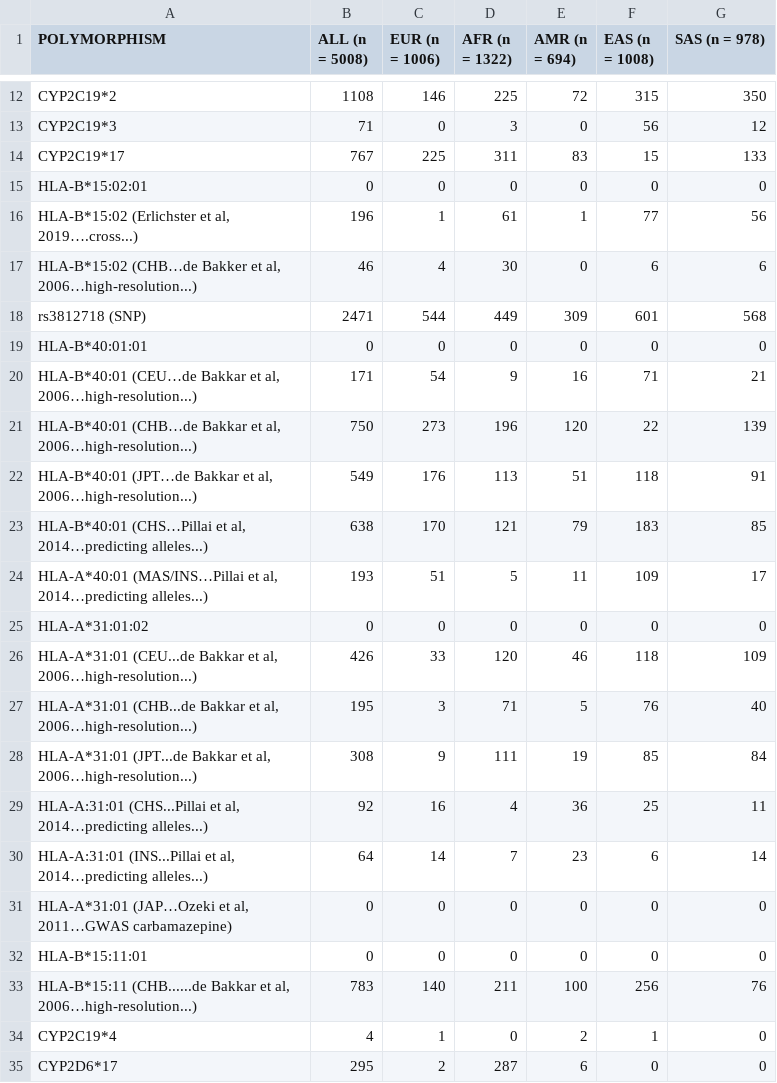
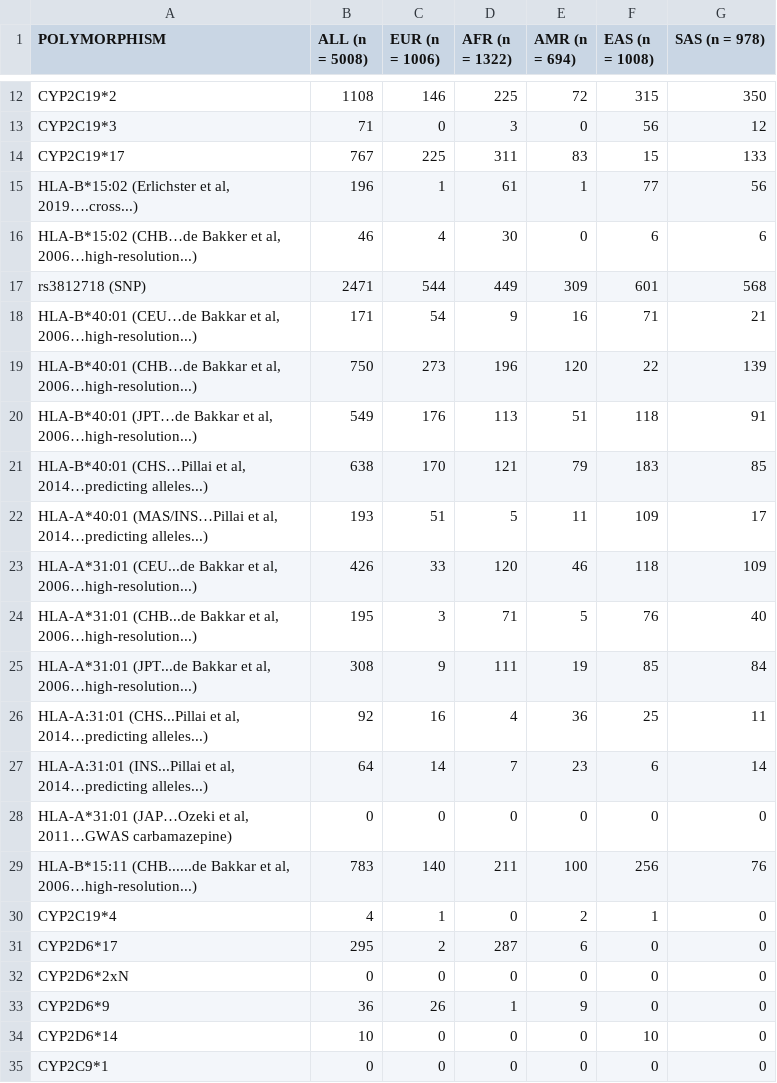
Before and after one commit to BBLinus/pharmgenomics, a CSV file: compute_CROSS_COUNTRY.csv, drawn as a sheet; only a part is shown, gaps mark what is left out; the shorter side is filled out with more unchanged rows.

Commit message:
remove about 4 rows

```diff
--- a/compute_CROSS_COUNTRY.csv
+++ b/compute_CROSS_COUNTRY.csv
@@ -14,3 +14,2 @@ CYP2C19*3,71,0,3,0,56,12
 CYP2C19*17,767,225,311,83,15,133
-HLA-B*15:02:01,0,0,0,0,0,0
 "HLA-B*15:02 (Erlichster et al, 2019….cross...)",196,1,61,1,77,56
@@ -18,3 +17,2 @@ HLA-B*15:02:01,0,0,0,0,0,0
 rs3812718 (SNP),2471,544,449,309,601,568
-HLA-B*40:01:01,0,0,0,0,0,0
 "HLA-B*40:01 (CEU…de Bakkar et al, 2006…high-resolution...)",171,54,9,16,71,21
@@ -24,3 +22,2 @@ HLA-B*40:01:01,0,0,0,0,0,0
 "HLA-A*40:01 (MAS/INS…Pillai et al, 2014…predicting alleles...)",193,51,5,11,109,17
-HLA-A*31:01:02,0,0,0,0,0,0
 "HLA-A*31:01 (CEU...de Bakkar et al, 2006…high-resolution...)",426,33,120,46,118,109
@@ -31,3 +28,2 @@ HLA-A*31:01:02,0,0,0,0,0,0
 "HLA-A*31:01 (JAP…Ozeki et al, 2011…GWAS carbamazepine)",0,0,0,0,0,0
-HLA-B*15:11:01,0,0,0,0,0,0
 "HLA-B*15:11 (CHB......de Bakkar et al, 2006…high-resolution...)",783,140,211,100,256,76
```
